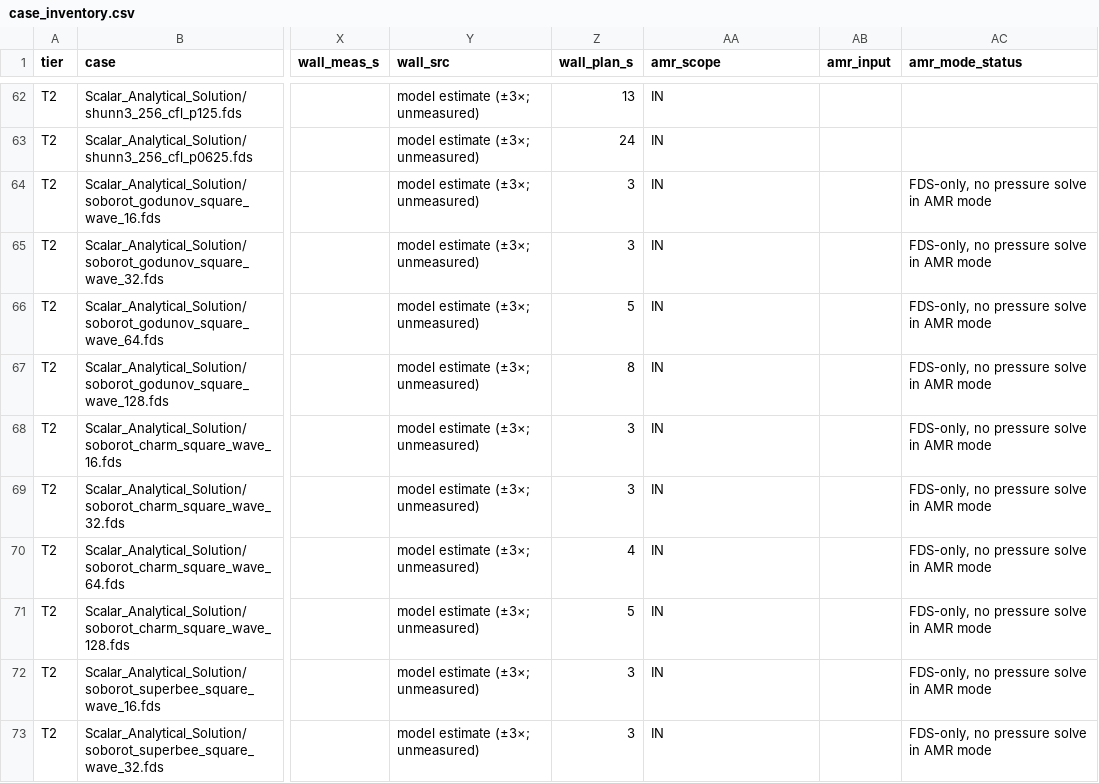
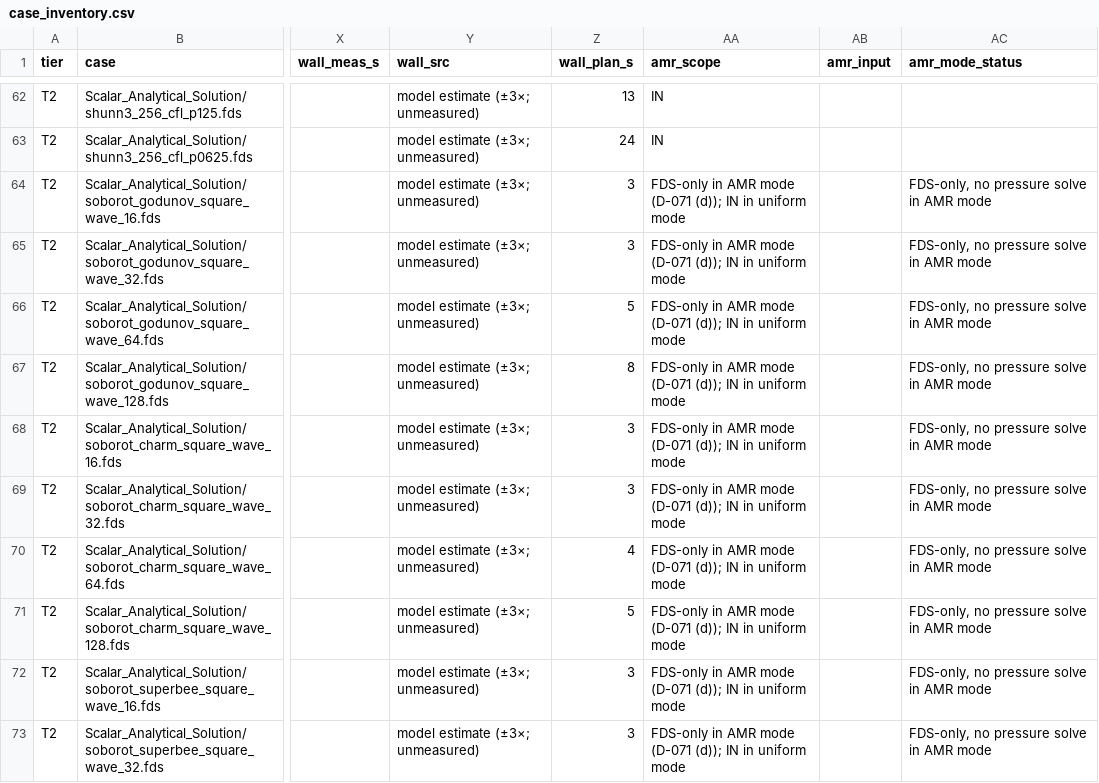
Before and after one commit to marcosvanella/fds, a CSV file: Manuals/FDS_AMReX_Design/vv/case_inventory.csv, drawn as a sheet; only a part is shown, gaps mark what is left out; the diff covers the shown part only; the diff names each change by its address in the sheet, - before the commit and + after, or states it on an @@ line.

```diff
--- a/Manuals/FDS_AMReX_Design/vv/case_inventory.csv
+++ b/Manuals/FDS_AMReX_Design/vv/case_inventory.csv
-AA64:AA73 (amr_scope): IN
+AA64:AA73 (amr_scope): FDS-only in AMR mode (D-071 (d)); IN in uniform mode
```
Also changed, not shown: 12 edited cells elsewhere in this file, Manuals/FDS_AMReX_Design/amrex/loop_claims.csv, Manuals/FDS_AMReX_Design/amrex/loop_work_list.csv, 26 other files.
